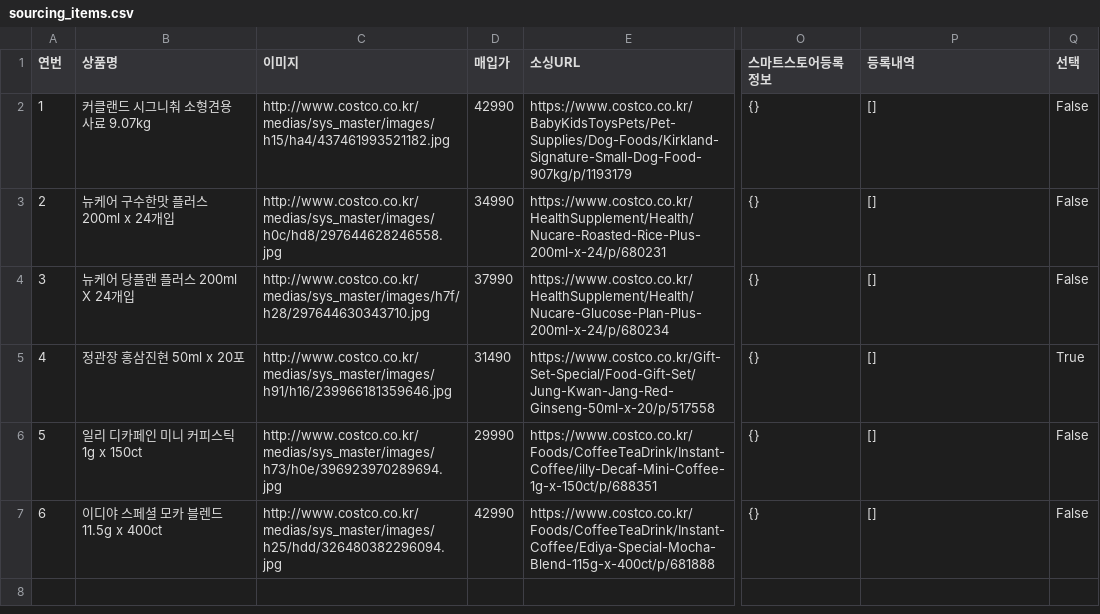
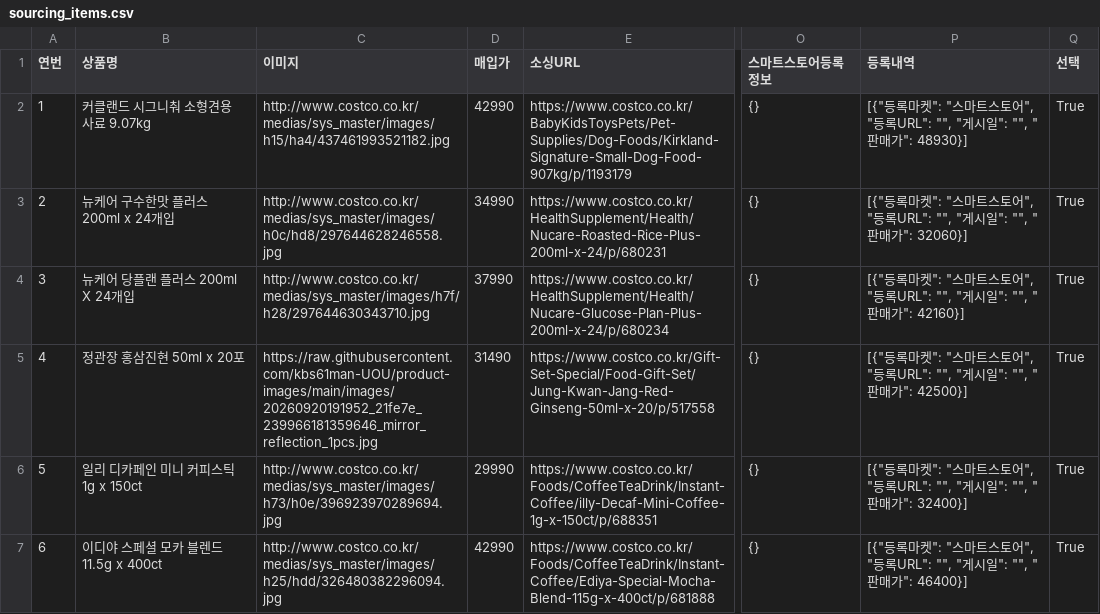
Before and after one commit to kbs61man-UOU/product-images, a CSV file: data/sourcing_items.csv, drawn as a sheet; only a part is shown, gaps mark what is left out; the diff names each change by its address in the sheet, - before the commit and + after, or states it on an @@ line.

Commit message:
소싱도구 데이터 자동 백업 (2026-09-20)

```diff
--- a/data/sourcing_items.csv
+++ b/data/sourcing_items.csv
-P2 (등록내역): []
+P2 (등록내역): [{"등록마켓": "스마트스토어", "등록URL": "", "게시일": "", "판매가": 48930}]
-Q2:Q4 (선택): False
+Q2:Q4 (선택): True
-P3 (등록내역): []
+P3 (등록내역): [{"등록마켓": "스마트스토어", "등록URL": "", "게시일": "", "판매가": 32060}]
-P4 (등록내역): []
+P4 (등록내역): [{"등록마켓": "스마트스토어", "등록URL": "", "게시일": "", "판매가": 42160}]
-C5 (이미지): http://www.costco.co.kr/medias/sys_master/images/h91/h16/239966181359646.jpg
+C5 (이미지): https://raw.githubusercontent.com/kbs61man-UOU/product-images/main/images/20260920191952_21fe7e_239966181359646_mirror_reflection_1pcs.jpg
-P5 (등록내역): []
+P5 (등록내역): [{"등록마켓": "스마트스토어", "등록URL": "", "게시일": "", "판매가": 42500}]
-P6 (등록내역): []
+P6 (등록내역): [{"등록마켓": "스마트스토어", "등록URL": "", "게시일": "", "판매가": 32400}]
-Q6:Q7 (선택): False
+Q6:Q7 (선택): True
-P7 (등록내역): []
+P7 (등록내역): [{"등록마켓": "스마트스토어", "등록URL": "", "게시일": "", "판매가": 46400}]
```
